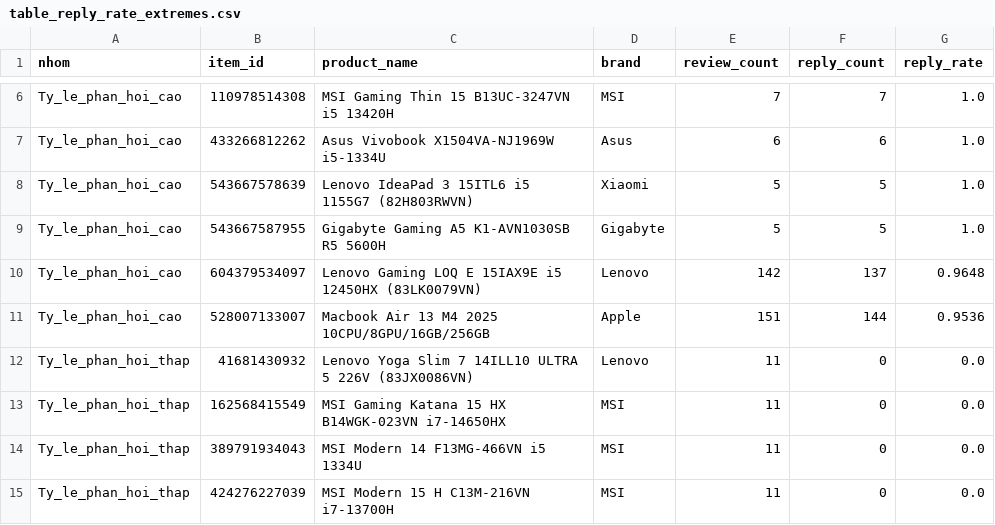
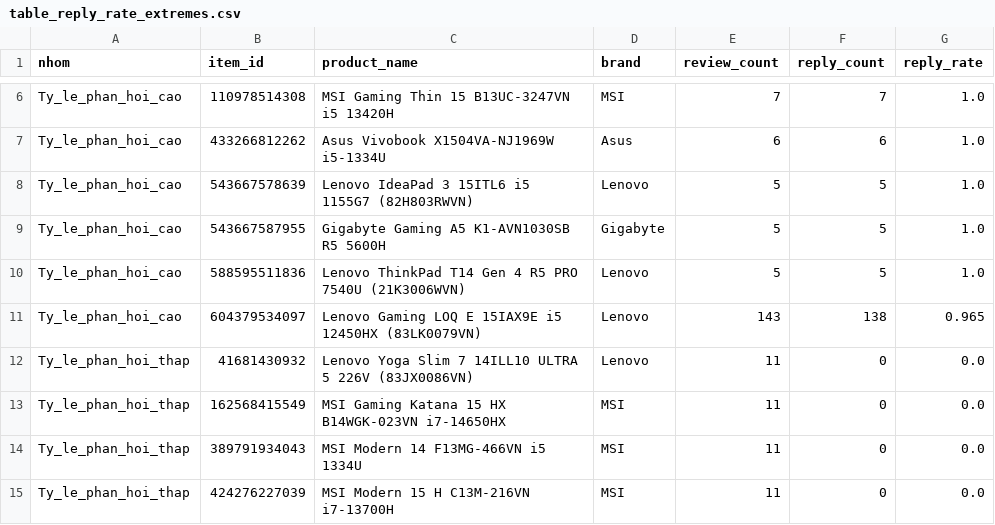
Before and after one commit to CodeingOver/KTLTTrongPTDL, a CSV file: outputs/table_reply_rate_extremes.csv, drawn as a sheet; only a part is shown, gaps mark what is left out.

Commit message:
Chỉnh sửa dữ liệu trong các bảng CSV: - Cập nhật số lượng trong bảng table_cleaning_steps.csv. - Điều chỉnh số liệu trong bảng table_monthly_trend.csv. - Sửa đổi thông tin thương hiệu trong bảng table_reply_rate_extremes.csv. - Cập nhật tần suất từ khóa trong bảng table_top_terms.csv.

```diff
--- a/outputs/table_reply_rate_extremes.csv
+++ b/outputs/table_reply_rate_extremes.csv
@@ -7,6 +7,6 @@ Ty_le_phan_hoi_cao,110978514308,MSI Gaming Thin 15 B13UC-3247VN i5 13420H,MSI,7,
 Ty_le_phan_hoi_cao,433266812262,Asus Vivobook X1504VA-NJ1969W i5-1334U,Asus,6,6,1.0
-Ty_le_phan_hoi_cao,543667578639,Lenovo IdeaPad 3 15ITL6 i5 1155G7 (82H803RWVN),Xiaomi,5,5,1.0
+Ty_le_phan_hoi_cao,543667578639,Lenovo IdeaPad 3 15ITL6 i5 1155G7 (82H803RWVN),Lenovo,5,5,1.0
 Ty_le_phan_hoi_cao,543667587955,Gigabyte Gaming A5 K1-AVN1030SB R5 5600H,Gigabyte,5,5,1.0
-Ty_le_phan_hoi_cao,604379534097,Lenovo Gaming LOQ E 15IAX9E i5 12450HX (83LK0079VN),Lenovo,142,137,0.9648
-Ty_le_phan_hoi_cao,528007133007,Macbook Air 13 M4 2025 10CPU/8GPU/16GB/256GB,Apple,151,144,0.9536
+Ty_le_phan_hoi_cao,588595511836,Lenovo ThinkPad T14 Gen 4 R5 PRO 7540U (21K3006WVN),Lenovo,5,5,1.0
+Ty_le_phan_hoi_cao,604379534097,Lenovo Gaming LOQ E 15IAX9E i5 12450HX (83LK0079VN),Lenovo,143,138,0.965
 Ty_le_phan_hoi_thap,41681430932,Lenovo Yoga Slim 7 14ILL10 ULTRA 5 226V (83JX0086VN),Lenovo,11,0,0.0
```
Also changed, not shown: outputs/report/table_by_item.csv, outputs/table_cleaning_steps.csv, 11 other files.
